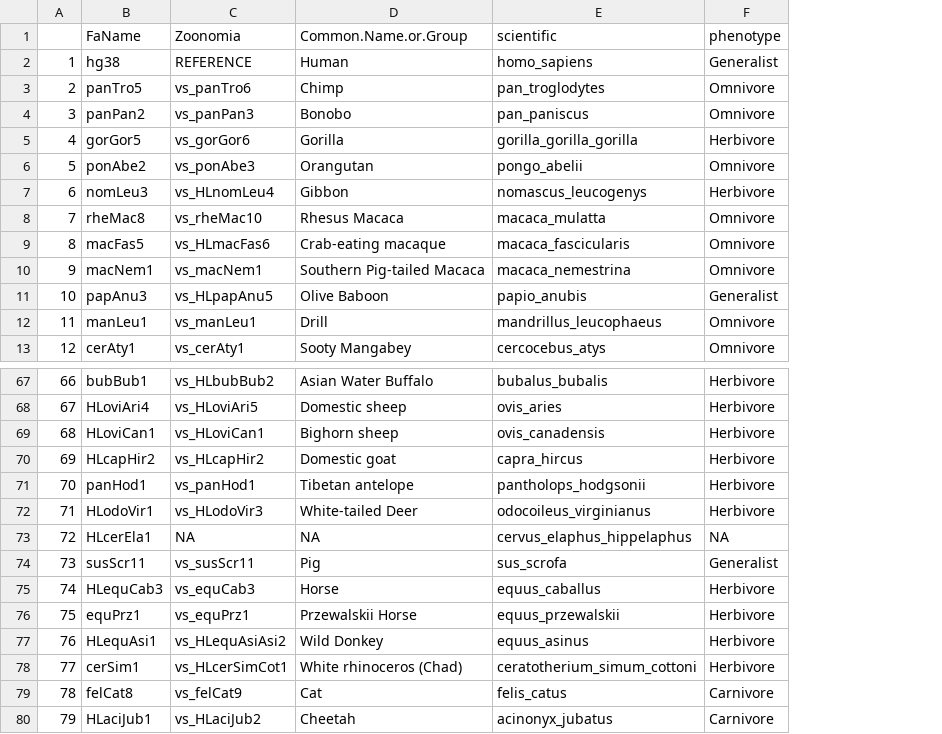
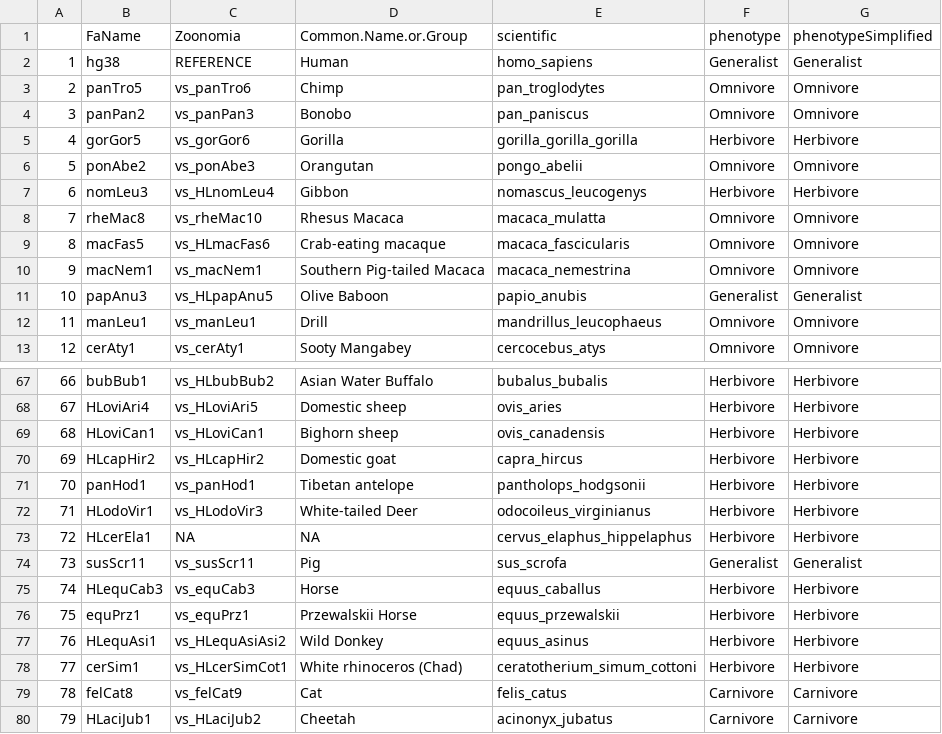
Before and after one commit to wkmeyer-lab/RunRERBinaryMT, a CSV file: Data/HillerZoonomiaPhenotypeTable.csv, drawn as a sheet; only a part is shown, gaps mark what is left out; the diff names each change by its address in the sheet, - before the commit and + after, or states it on an @@ line.

Commit message:
Add phenotypeSimplified column

```diff
--- a/Data/HillerZoonomiaPhenotypeTable.csv
+++ b/Data/HillerZoonomiaPhenotypeTable.csv
+column G (phenotypeSimplified), rows 2-13: Generalist | Omnivore | Omnivore | Herbivore | Omnivore | Herbivore | Omnivore | Omnivore | Omnivore | Generalist | Omnivore | Omnivore; rows 67-80: Herbivore | Herbivore | Herbivore | Herbivore | Herbivore | Herbivore | Herbivore | Generalist | Herbivore | Herbivore | Herbivore | Herbivore | Carnivore | Carnivore
-F73 (phenotype): NA
+F73 (phenotype): Herbivore
```
